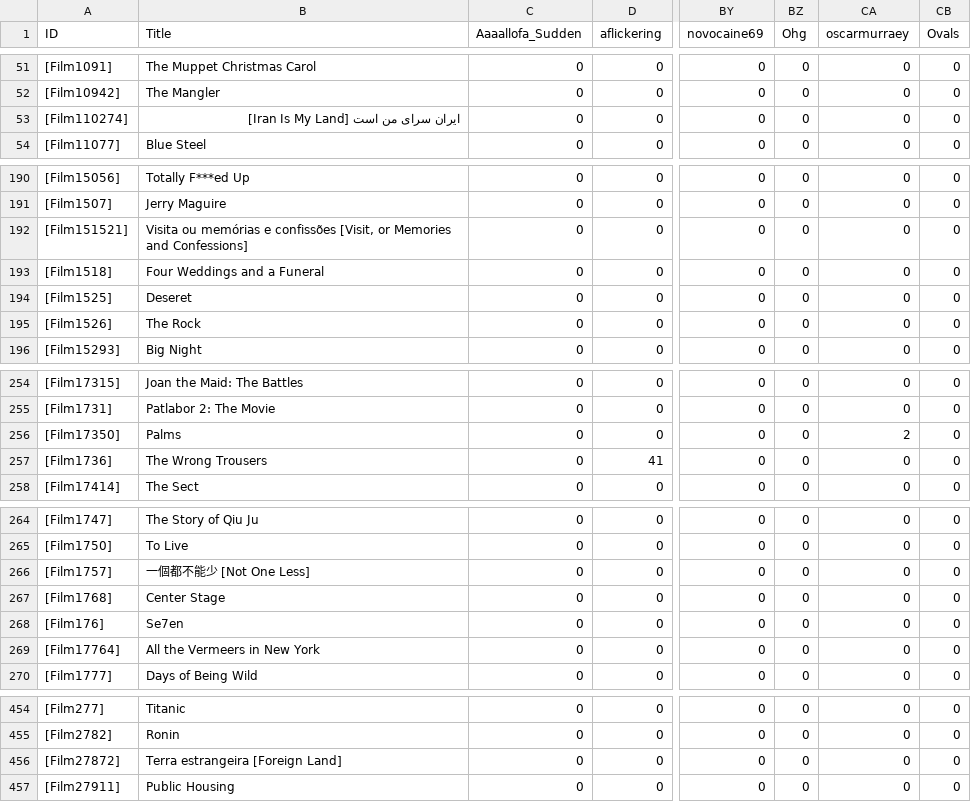
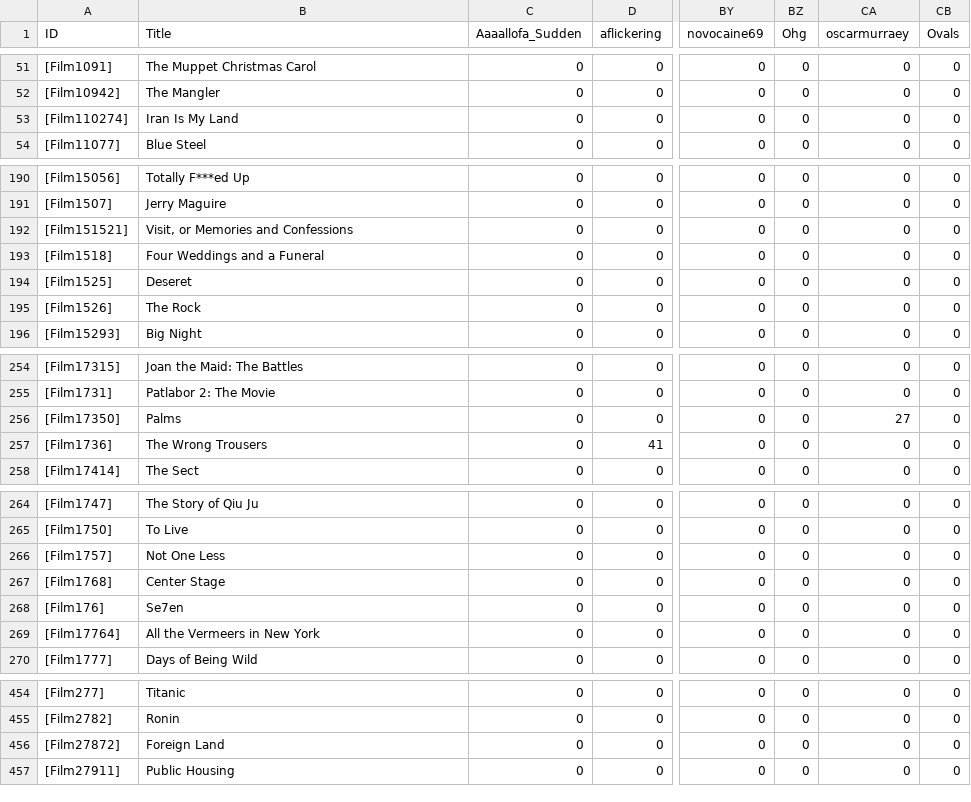
Before and after one commit to YasashiiDia/ModifiedBorda, a CSV file: data/1990s in film_vote_matrix.csv, drawn as a sheet; only a part is shown, gaps mark what is left out; the diff covers the shown part only; the diff names each change by its address in the sheet, - before the commit and + after, or states it on an @@ line.

```diff
--- a/data/1990s in film_vote_matrix.csv
+++ b/data/1990s in film_vote_matrix.csv
-B53 (Title): ایران سرای من است [Iran Is My Land]
+B53 (Title): Iran Is My Land
-B192 (Title): Visita ou memórias e confissões [Visit, or Memories and Confessions]
+B192 (Title): Visit, or Memories and Confessions
-CA256 (oscarmurraey): 2
+CA256 (oscarmurraey): 27
-B266 (Title): 一個都不能少 [Not One Less]
+B266 (Title): Not One Less
-B456 (Title): Terra estrangeira [Foreign Land]
+B456 (Title): Foreign Land
```
Also changed, not shown: 5 edited cells elsewhere in this file, data/1990s in film_meta_df.csv.
